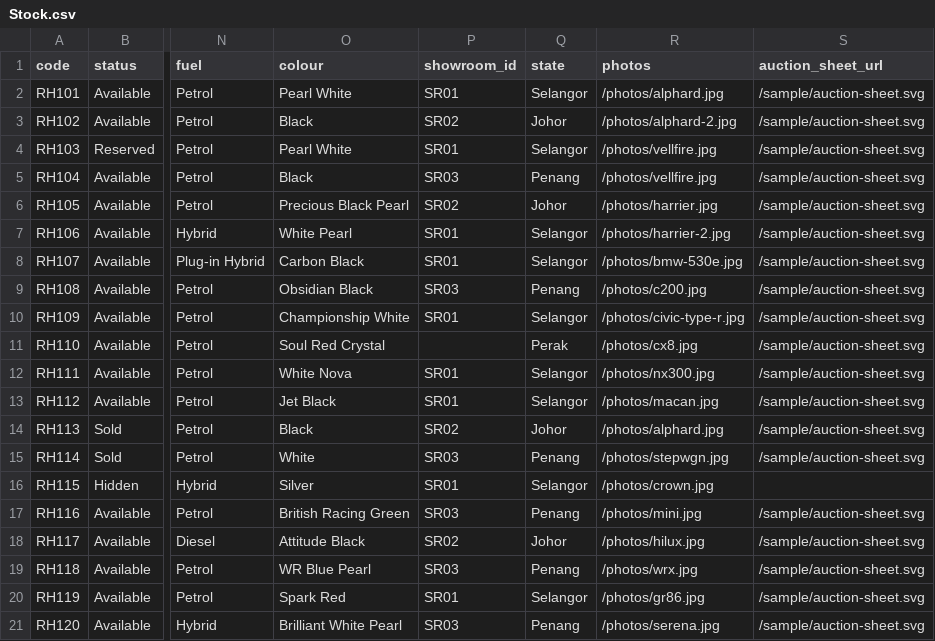
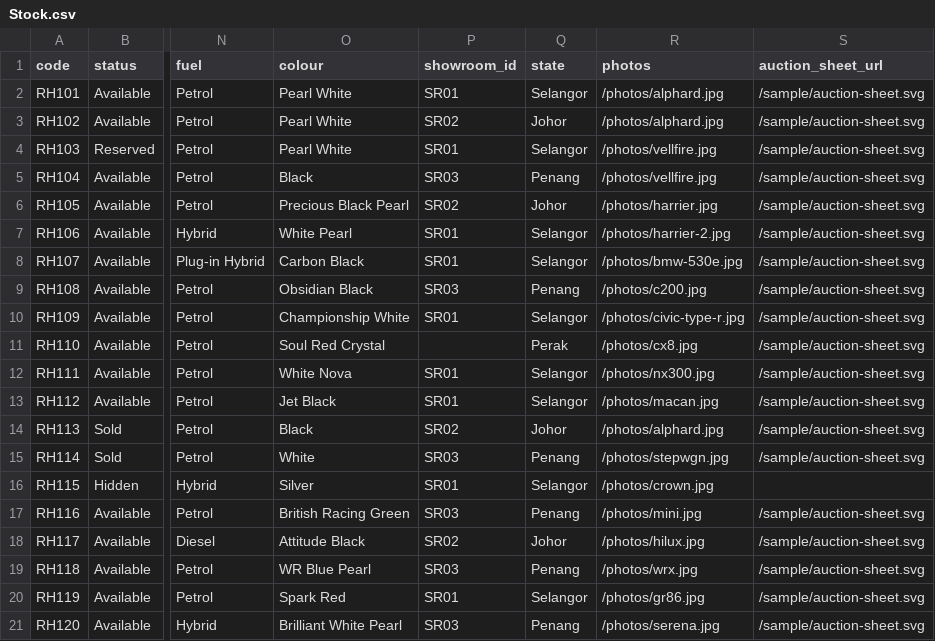
Before and after one commit to maizhakimm/recond-hub, a CSV file: data/sample/Stock.csv, drawn as a sheet; only a part is shown, gaps mark what is left out; the diff names each change by its address in the sheet, - before the commit and + after, or states it on an @@ line.

```diff
--- a/data/sample/Stock.csv
+++ b/data/sample/Stock.csv
-O3 (colour): Black
+O3 (colour): Pearl White
-R3 (photos): /photos/alphard-2.jpg
+R3 (photos): /photos/alphard.jpg
```
Also changed, not shown: 2 other files.
